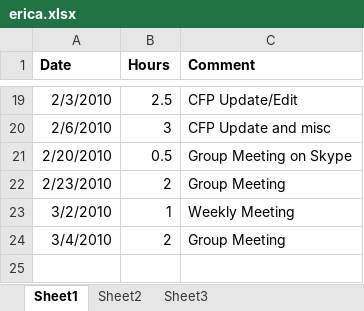
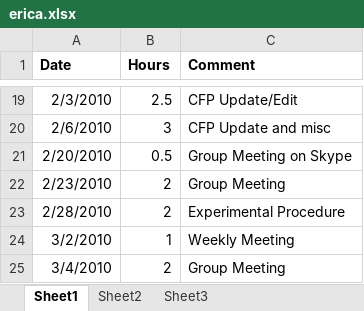
Before and after one commit to minadanesh/apsc496, an Excel workbook: status reports/erica.xlsx, sheet Sheet1, drawn as a sheet; only a part is shown, gaps mark what is left out; values as stored, in another font and other column widths than the file's, no borders; the diff names each change by its address in the sheet, - before the commit and + after, or states it on an @@ line.

```diff
--- a/status reports/erica.xlsx (sheet Sheet1)
+++ b/status reports/erica.xlsx (sheet Sheet1)
+row 23: 2/28/2010 | 2 | Experimental Procedure
```
Also changed, not shown: status reports/davy.xlsx, status reports/overall hours report.xlsx.
